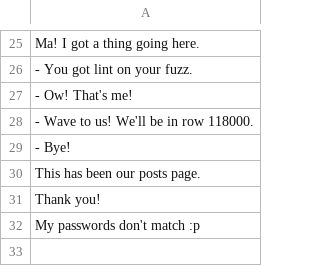
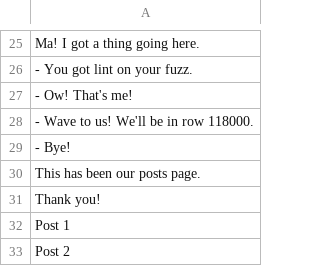
Before and after one commit to Jacqueline-Woo/group-project, a CSV file: data/posts.csv, drawn as a sheet; only a part is shown, gaps mark what is left out.

```diff
--- a/data/posts.csv
+++ b/data/posts.csv
@@ -31,2 +31,3 @@ This has been our posts page.
 Thank you!
-My passwords don't match :p
+Post 1
+Post 2
```
Also changed, not shown: data/users.csv, 1 other file.
